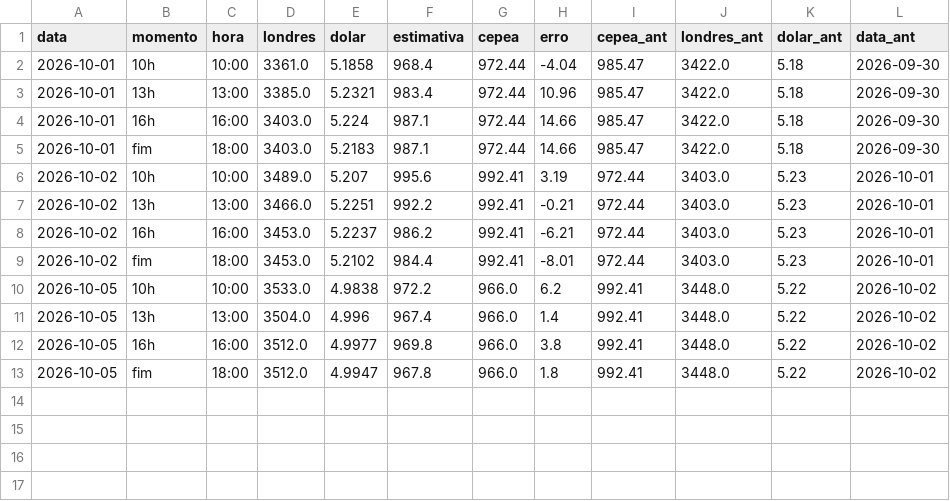
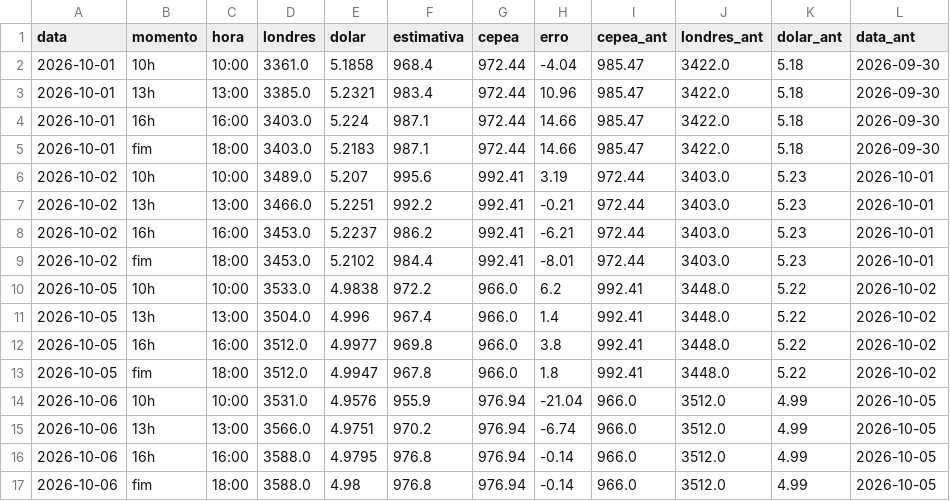
Before and after one commit to davidcaliman-maker/painel-cafe, a CSV file: dados/acerto.csv, drawn as a sheet.

```diff
--- a/dados/acerto.csv
+++ b/dados/acerto.csv
@@ -13 +13,5 @@ data,momento,hora,londres,dolar,estimativa,cepea,erro,cepea_ant,londres_ant,dola
 2026-10-05,fim,18:00,3512.0,4.9947,967.8,966.0,1.8,992.41,3448.0,5.22,2026-10-02
+2026-10-06,10h,10:00,3531.0,4.9576,955.9,976.94,-21.04,966.0,3512.0,4.99,2026-10-05
+2026-10-06,13h,13:00,3566.0,4.9751,970.2,976.94,-6.74,966.0,3512.0,4.99,2026-10-05
+2026-10-06,16h,16:00,3588.0,4.9795,976.8,976.94,-0.14,966.0,3512.0,4.99,2026-10-05
+2026-10-06,fim,18:00,3588.0,4.98,976.8,976.94,-0.14,966.0,3512.0,4.99,2026-10-05
```
